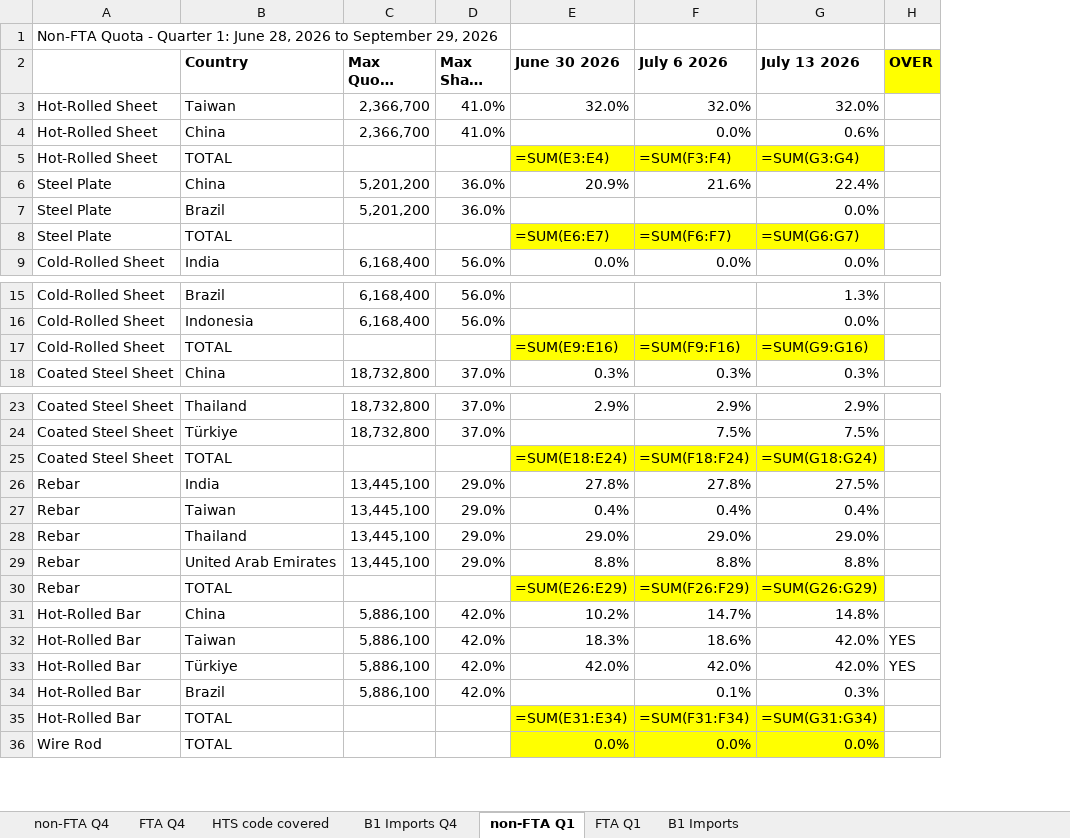
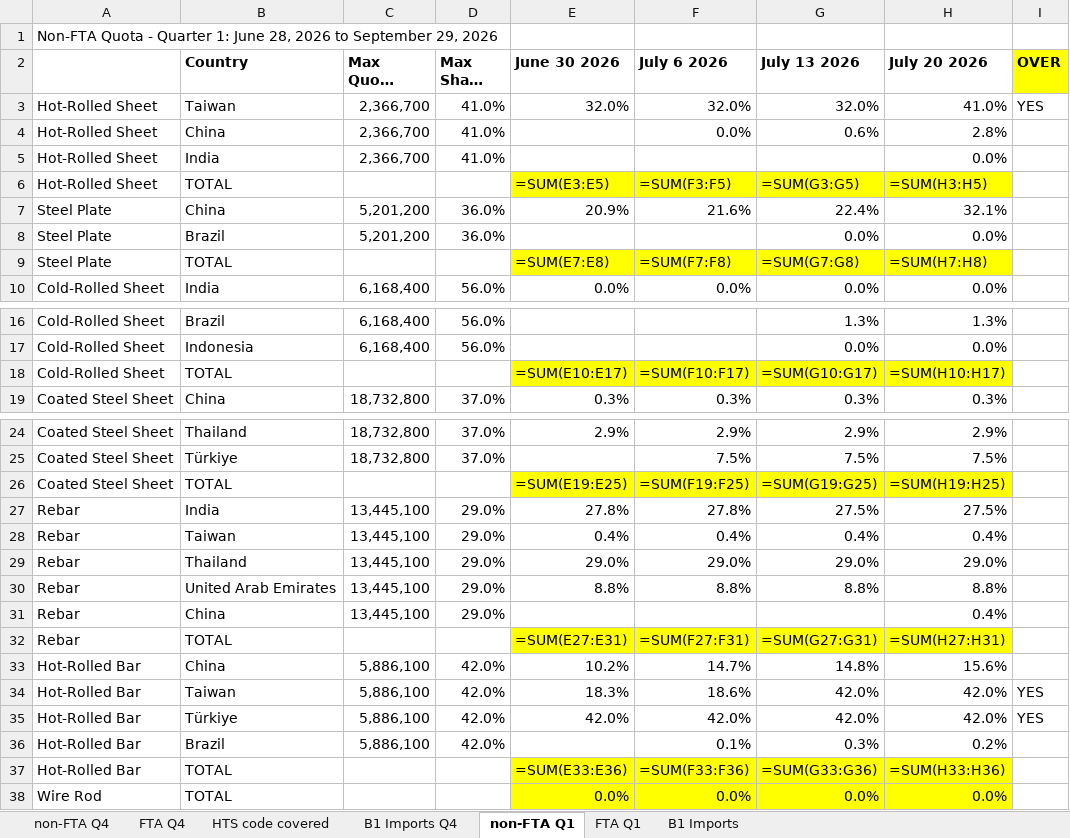
Before and after one commit to salt0401/Canada-Quota, an Excel workbook: data/canada_trq_tracker.xlsx, sheet non-FTA Q1, drawn as a sheet; only a part is shown, gaps mark what is left out; long unchanged cells end in …; values as stored, in another font and other column widths than the file's, no borders; formulas without a stored value are shown as written; addresses are those after the commit; the diff covers the shown part only; the diff names each change by its address in the sheet, - before the commit and + after, or states it on an @@ line.

```diff
--- a/data/canada_trq_tracker.xlsx (sheet non-FTA Q1)
+++ b/data/canada_trq_tracker.xlsx (sheet non-FTA Q1)
+column H (July 20 2026), rows 3-4: 41.0% | 2.8%; rows 6-10: =SUM(H3:H5) | 32.1% | 0.0% | =SUM(H7:H8) | 0.0%; rows 16-19: 1.3% | 0.0% | =SUM(H10:H17) | 0.3%; rows 24-30: 2.9% | 7.5% | =SUM(H19:H25) | 27.5% | 0.4% | 29.0% | 8.8%; rows 32-38: =SUM(H27:H31) | 15.6% | 42.0% | 42.0% | 0.2% | =SUM(H33:H36) | 0.0%
-I3 (OVER): (empty)
+I3 (OVER): YES
+row 5: Hot-Rolled Sheet | India | 2,366,700 | 41.0% |  |  |  | 0.0%
-E6 (June 30 2026): =SUM(E3:E4)
+E6 (June 30 2026): =SUM(E3:E5)
-F6 (July 6 2026): =SUM(F3:F4)
+F6 (July 6 2026): =SUM(F3:F5)
-G6 (July 13 2026): =SUM(G3:G4)
+G6 (July 13 2026): =SUM(G3:G5)
-E9 (June 30 2026): =SUM(E6:E7)
+E9 (June 30 2026): =SUM(E7:E8)
-F9 (July 6 2026): =SUM(F6:F7)
+F9 (July 6 2026): =SUM(F7:F8)
-G9 (July 13 2026): =SUM(G6:G7)
+G9 (July 13 2026): =SUM(G7:G8)
-E18 (June 30 2026): =SUM(E9:E16)
+E18 (June 30 2026): =SUM(E10:E17)
-F18 (July 6 2026): =SUM(F9:F16)
+F18 (July 6 2026): =SUM(F10:F17)
-G18 (July 13 2026): =SUM(G9:G16)
+G18 (July 13 2026): =SUM(G10:G17)
-E26 (June 30 2026): =SUM(E18:E24)
+E26 (June 30 2026): =SUM(E19:E25)
-F26 (July 6 2026): =SUM(F18:F24)
+F26 (July 6 2026): =SUM(F19:F25)
-G26 (July 13 2026): =SUM(G18:G24)
+G26 (July 13 2026): =SUM(G19:G25)
+row 31: Rebar | China | 13,445,100 | 29.0% |  |  |  | 0.4%
-E32 (June 30 2026): =SUM(E26:E29)
+E32 (June 30 2026): =SUM(E27:E31)
-F32 (July 6 2026): =SUM(F26:F29)
+F32 (July 6 2026): =SUM(F27:F31)
-G32 (July 13 2026): =SUM(G26:G29)
+G32 (July 13 2026): =SUM(G27:G31)
-E37 (June 30 2026): =SUM(E31:E34)
+E37 (June 30 2026): =SUM(E33:E36)
-F37 (July 6 2026): =SUM(F31:F34)
+F37 (July 6 2026): =SUM(F33:F36)
-G37 (July 13 2026): =SUM(G31:G34)
+G37 (July 13 2026): =SUM(G33:G36)
```
Also changed, not shown: 3 edited cells elsewhere in this sheet, sheet B1 Imports, sheet FTA Q1.
